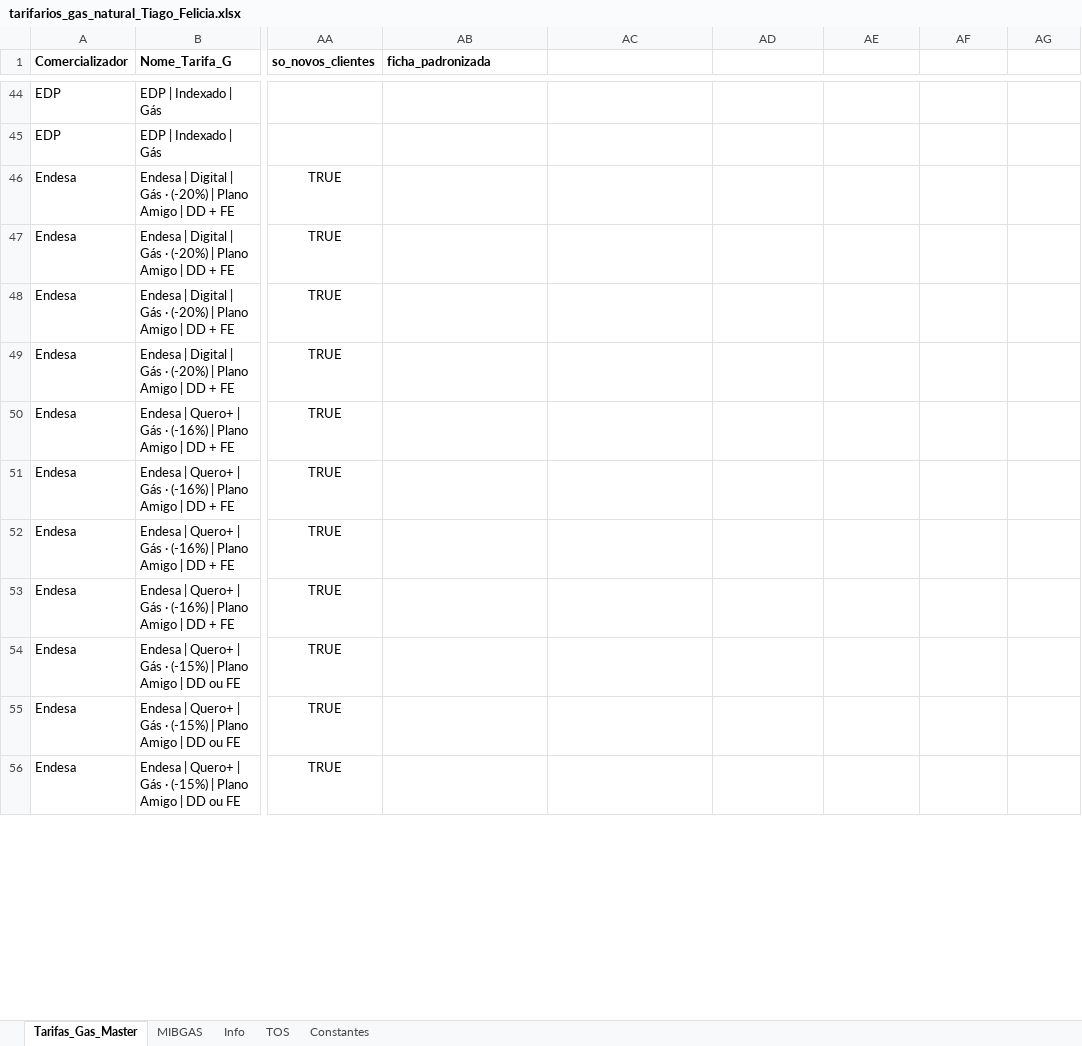
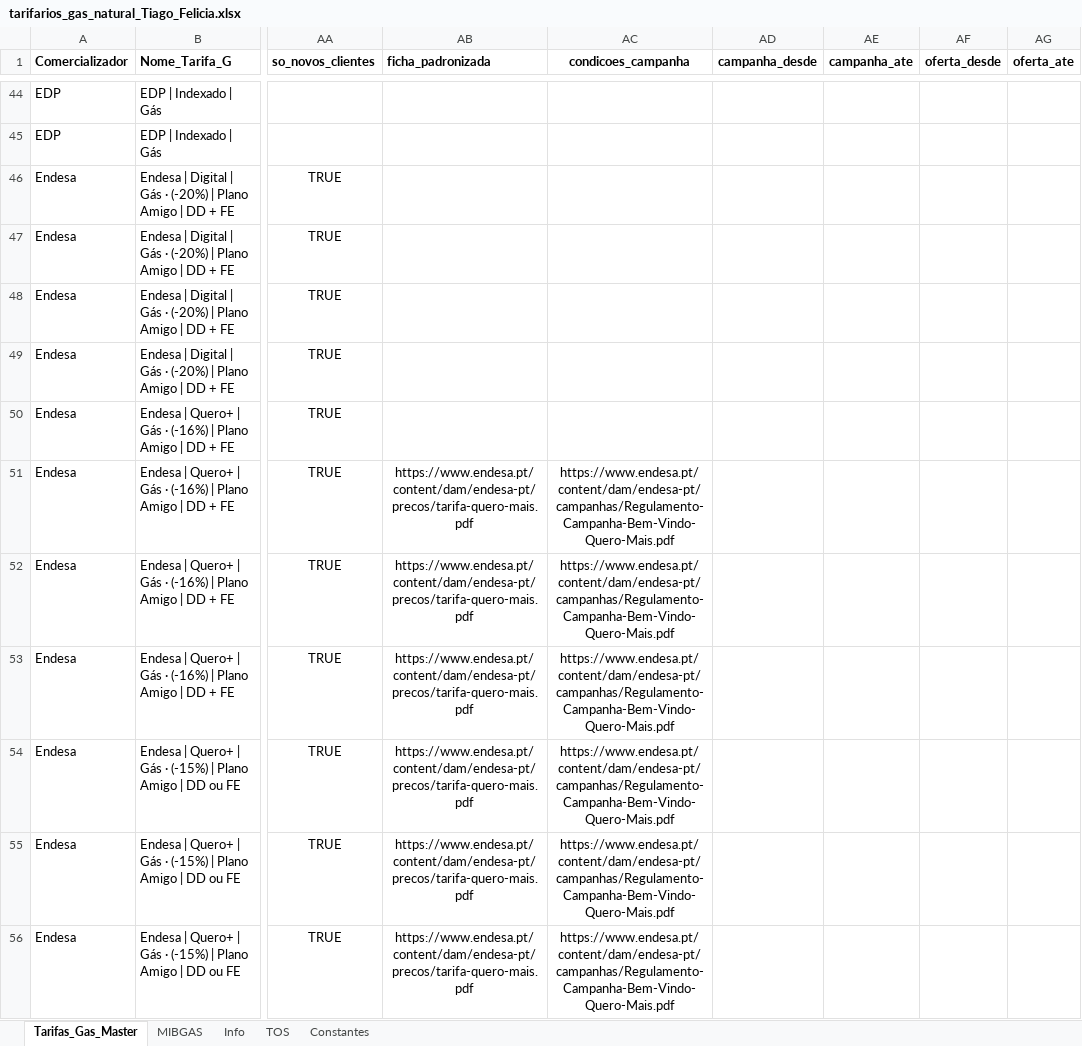
Before and after one commit to tiagofelicia/dados-energia, an Excel workbook: data/simuladores/simulador-tarifarios-gas/tarifarios_gas_natural_Tiago_Felicia.xlsx, sheet Tarifas_Gas_Master, drawn as a sheet; only a part is shown, gaps mark what is left out; values as stored, in another font and other column widths than the file's, no borders; the diff covers the shown part only; the diff names each change by its address in the sheet, - before the commit and + after, or states it on an @@ line.

Commit message:
Add files via upload

```diff
--- a/data/simuladores/simulador-tarifarios-gas/tarifarios_gas_natural_Tiago_Felicia.xlsx (sheet Tarifas_Gas_Master)
+++ b/data/simuladores/simulador-tarifarios-gas/tarifarios_gas_natural_Tiago_Felicia.xlsx (sheet Tarifas_Gas_Master)
-AC1: (empty)
+AC1: condicoes_campanha
-AD1: (empty)
+AD1: campanha_desde
-AE1: (empty)
+AE1: campanha_ate
-AF1: (empty)
+AF1: oferta_desde
-AG1: (empty)
+AG1: oferta_ate
-AB51:AB56 (ficha_padronizada): (empty)
+AB51:AB56 (ficha_padronizada): https://www.endesa.pt/content/dam/endesa-pt/precos/tarifa-quero-mais.pdf
-AC51:AC56 (condicoes_campanha): (empty)
+AC51:AC56 (condicoes_campanha): https://www.endesa.pt/content/dam/endesa-pt/campanhas/Regulamento-Campanha-Bem-Vindo-Quero-Mais.pdf
```
Also changed, not shown: 10 edited cells elsewhere in this sheet.
